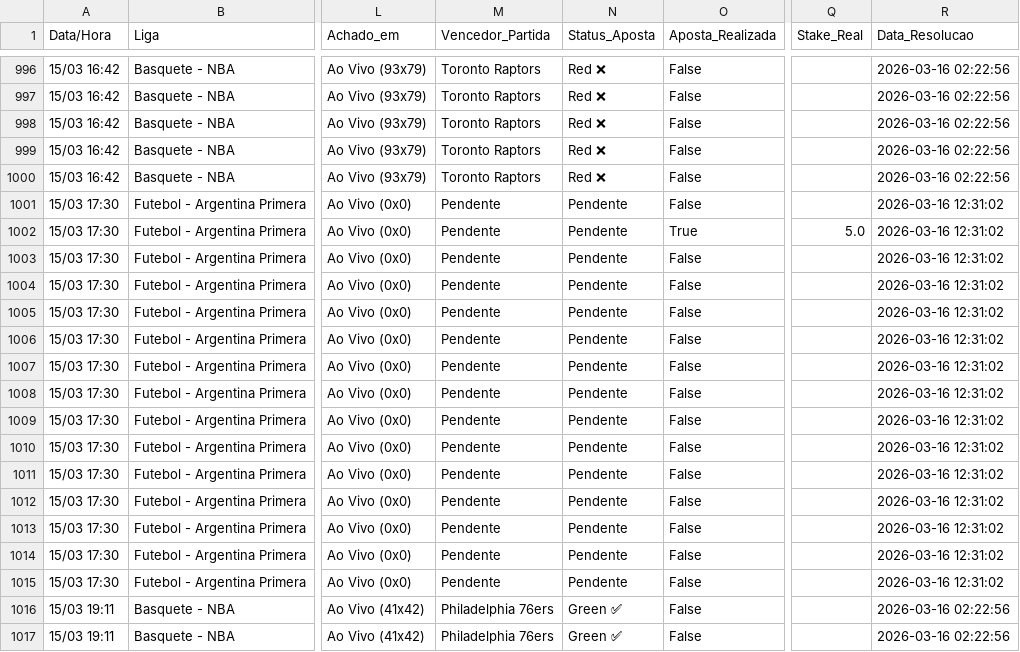
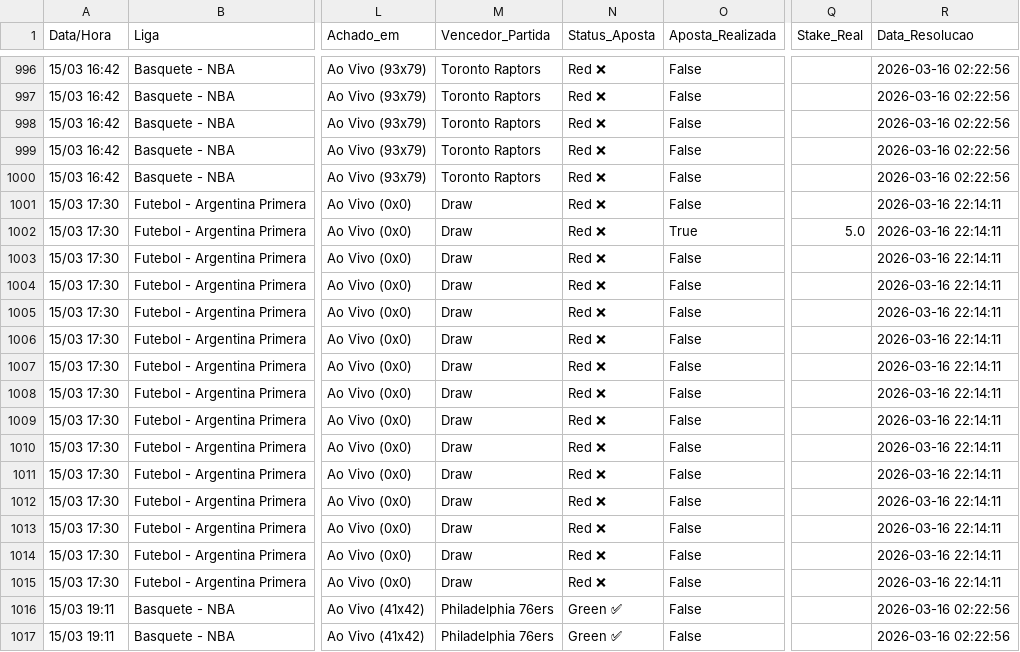
Before and after one commit to BerMontesanti/fundo-bet, a CSV file: historico_apostas.csv, drawn as a sheet; only a part is shown, gaps mark what is left out; the diff covers the shown part only; the diff names each change by its address in the sheet, - before the commit and + after, or states it on an @@ line.

```diff
--- a/historico_apostas.csv
+++ b/historico_apostas.csv
-M1001:M1015 (Vencedor_Partida): Pendente
+M1001:M1015 (Vencedor_Partida): Draw
-N1001:N1015 (Status_Aposta): Pendente
+N1001:N1015 (Status_Aposta): Red ❌
-R1001:R1015 (Data_Resolucao): 2026-03-16 12:31:02
+R1001:R1015 (Data_Resolucao): 2026-03-16 22:14:11
```
Also changed, not shown: 50 edited cells elsewhere in this file.
